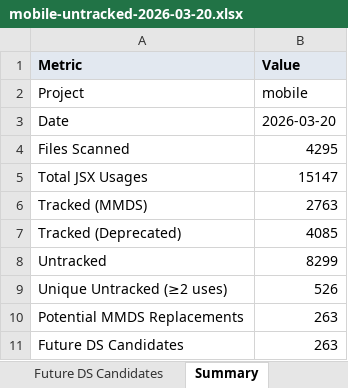
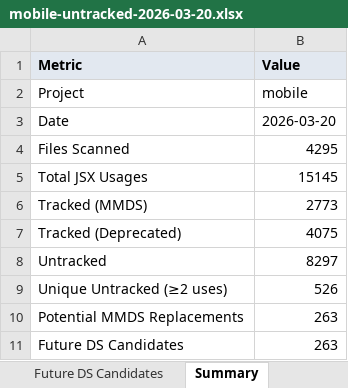
Before and after one commit to MetaMask/design-system-metrics, an Excel workbook: metrics/mobile-untracked-2026-03-20.xlsx, sheet Summary, drawn as a sheet; values as stored, in another font and other column widths than the file's, no borders; the diff names each change by its address in the sheet, - before the commit and + after, or states it on an @@ line.

```diff
--- a/metrics/mobile-untracked-2026-03-20.xlsx (sheet Summary)
+++ b/metrics/mobile-untracked-2026-03-20.xlsx (sheet Summary)
-B5 (Value): 15147
+B5 (Value): 15145
-B6 (Value): 2763
+B6 (Value): 2773
-B7 (Value): 4085
+B7 (Value): 4075
-B8 (Value): 8299
+B8 (Value): 8297
```
Also changed, not shown: sheet Potential MMDS Replacements, sheet Future DS Candidates, metrics/extension-component-metrics-2026-03-20.xlsx, metrics/extension-untracked-2026-03-20.xlsx, 25 other files.
